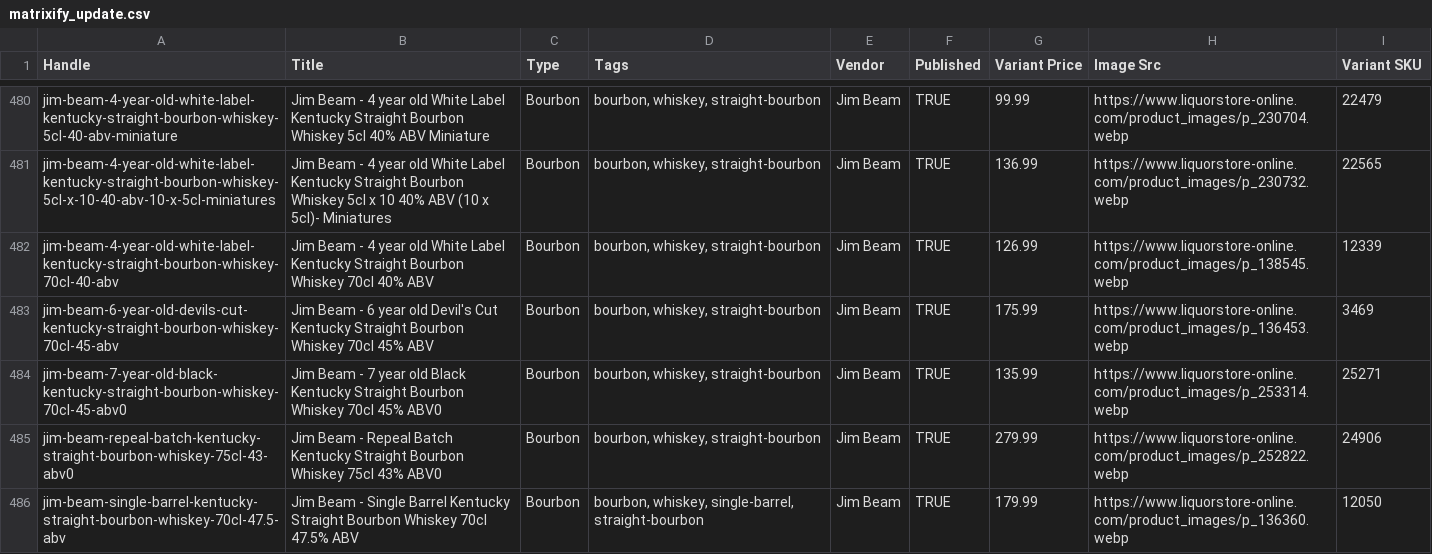
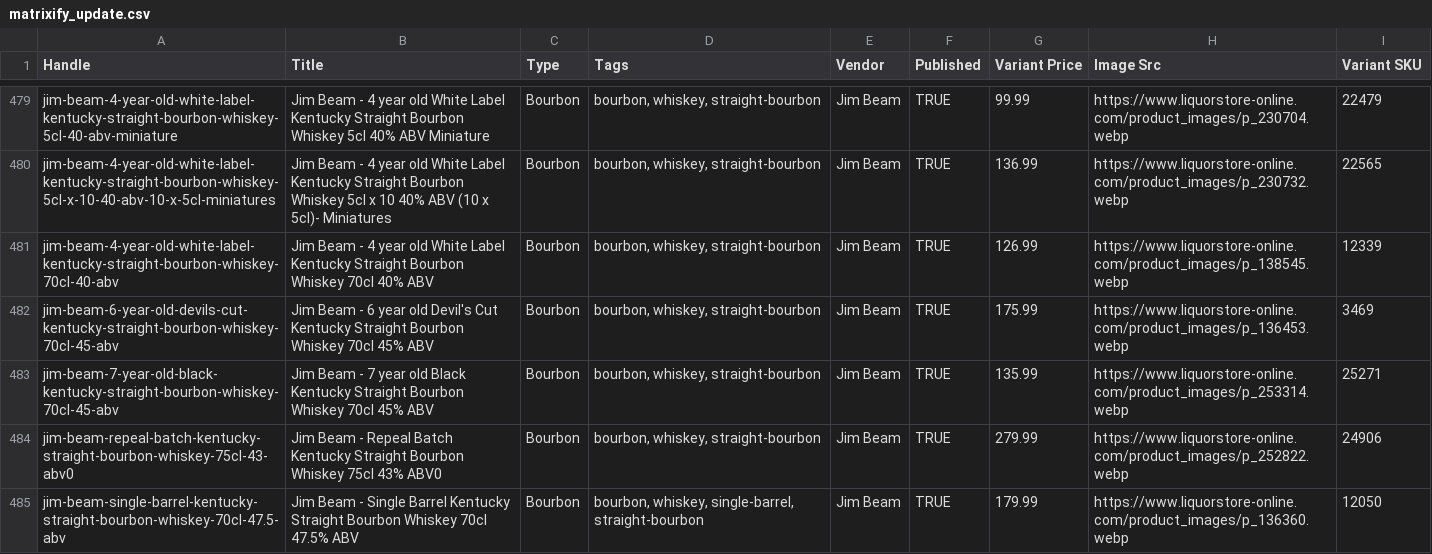
Before and after one commit to Njawnson/bourbon-shopify-sync, a CSV file: output/matrixify_update.csv, drawn as a sheet; only a part is shown, gaps mark what is left out; the diff covers the shown part only.

```diff
--- a/output/matrixify_update.csv
+++ b/output/matrixify_update.csv
@@ -483,3 +482,3 @@ jim-beam-4-year-old-white-label-kentucky-straight-bourbon-whiskey-70cl-40-abv,Ji
 jim-beam-6-year-old-devils-cut-kentucky-straight-bourbon-whiskey-70cl-45-abv,Jim Beam - 6 year old Devil's Cut Kentucky Straight Bourbon Whiskey 70cl 45% ABV,Bourbon,"bourbon, whiskey, straight-bourbon",Jim Beam,TRUE,175.99,https://www.liquorstore-online.com/product_images/p_136453.webp,3469
-jim-beam-7-year-old-black-kentucky-straight-bourbon-whiskey-70cl-45-abv0,Jim Beam - 7 year old Black Kentucky Straight Bourbon Whiskey 70cl 45% ABV0,Bourbon,"bourbon, whiskey, straight-bourbon",Jim Beam,TRUE,135.99,https://www.liquorstore-online.com/product_images/p_253314.webp,25271
+jim-beam-7-year-old-black-kentucky-straight-bourbon-whiskey-70cl-45-abv,Jim Beam - 7 year old Black Kentucky Straight Bourbon Whiskey 70cl 45% ABV,Bourbon,"bourbon, whiskey, straight-bourbon",Jim Beam,TRUE,135.99,https://www.liquorstore-online.com/product_images/p_253314.webp,25271
 jim-beam-repeal-batch-kentucky-straight-bourbon-whiskey-75cl-43-abv0,Jim Beam - Repeal Batch Kentucky Straight Bourbon Whiskey 75cl 43% ABV0,Bourbon,"bourbon, whiskey, straight-bourbon",Jim Beam,TRUE,279.99,https://www.liquorstore-online.com/product_images/p_252822.webp,24906
```
Also changed, not shown: 1 added row, 2 removed rows and 5 edited cells elsewhere in this file.
